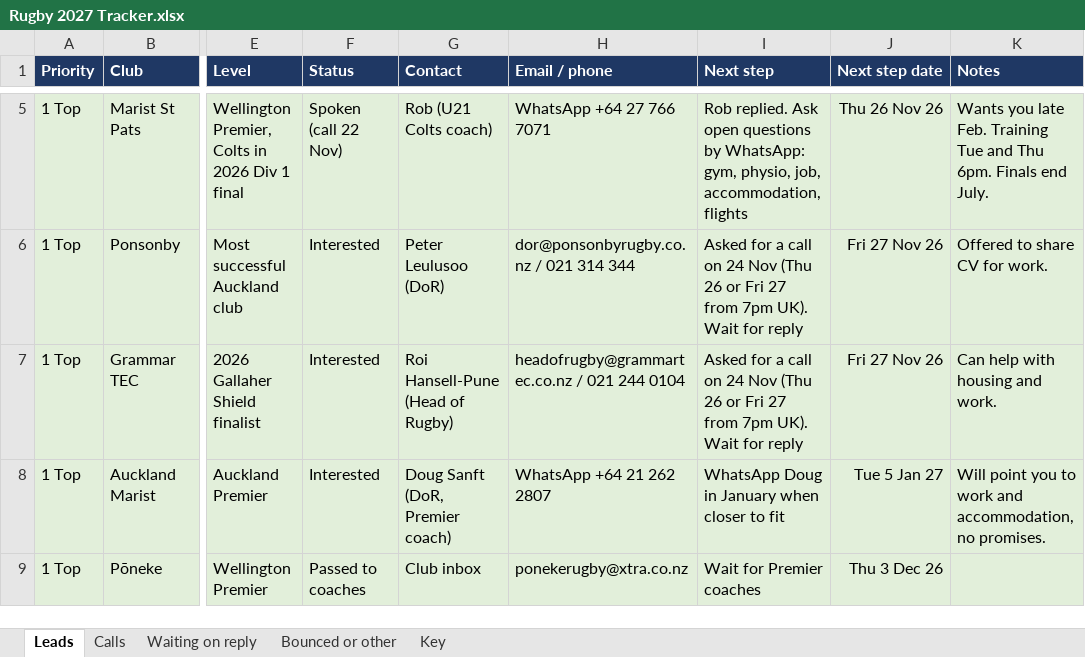
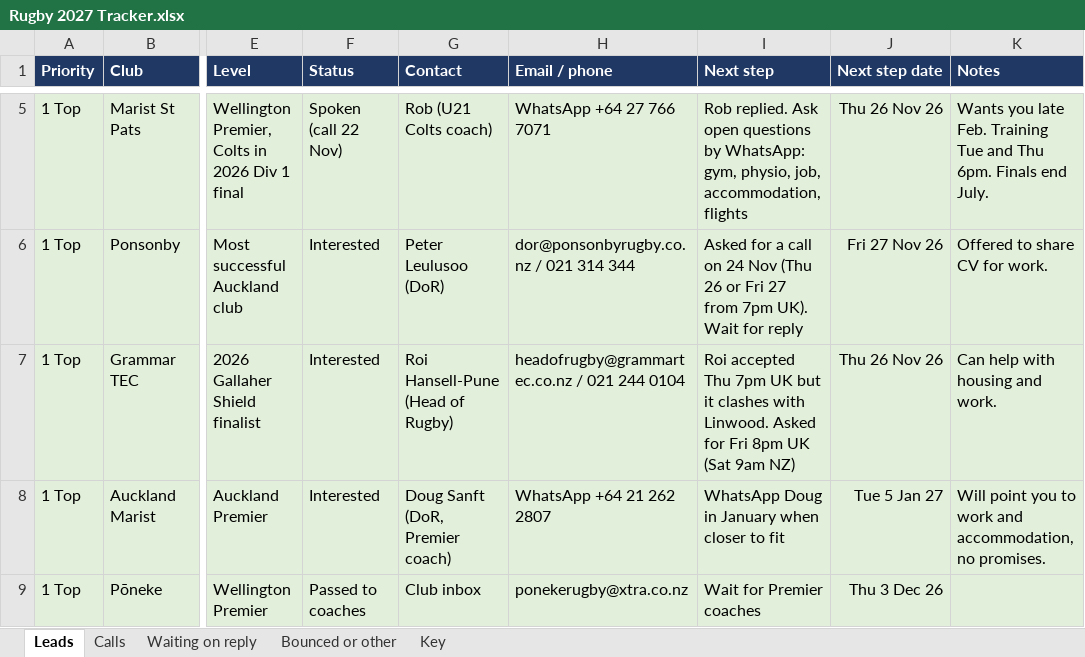
Before and after one commit to AliAljawabra/Daily, an Excel workbook: Rugby 2027 Tracker.xlsx, sheet Leads, drawn as a sheet; only a part is shown, gaps mark what is left out; values as stored, in another font and other column widths than the file's, no borders; the diff covers the shown part only; the diff names each change by its address in the sheet, - before the commit and + after, or states it on an @@ line.

```diff
--- a/Rugby 2027 Tracker.xlsx (sheet Leads)
+++ b/Rugby 2027 Tracker.xlsx (sheet Leads)
-I7 (Next step): Asked for a call on 24 Nov (Thu 26 or Fri 27 from 7pm UK). Wait for reply
+I7 (Next step): Roi accepted Thu 7pm UK but it clashes with Linwood. Asked for Fri 8pm UK (Sat 9am NZ)
-J7 (Next step date): Fri 27 Nov 26
+J7 (Next step date): Thu 26 Nov 26
```
Also changed, not shown: 10 edited cells elsewhere in this sheet.
